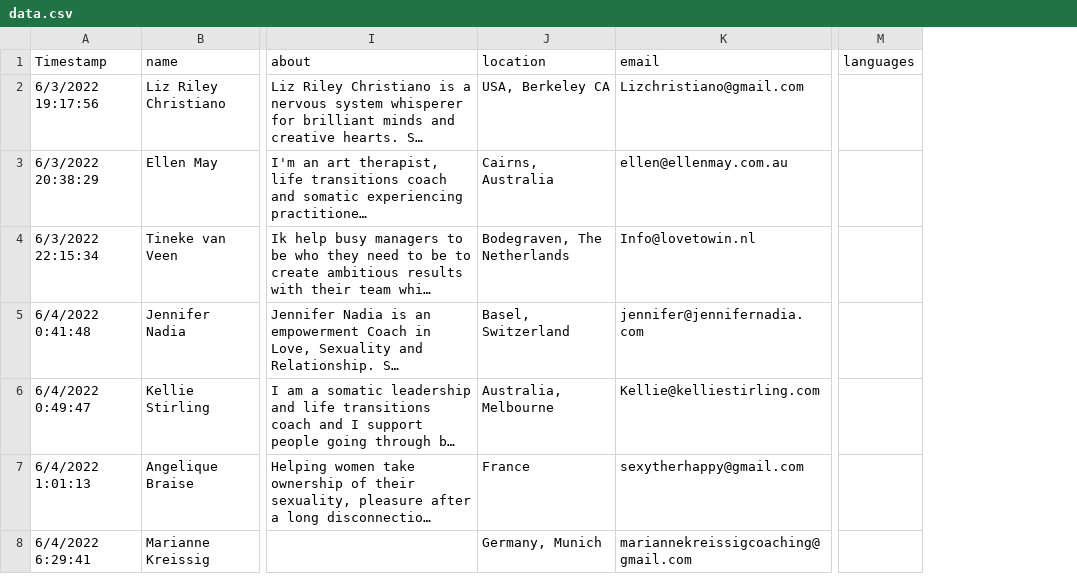
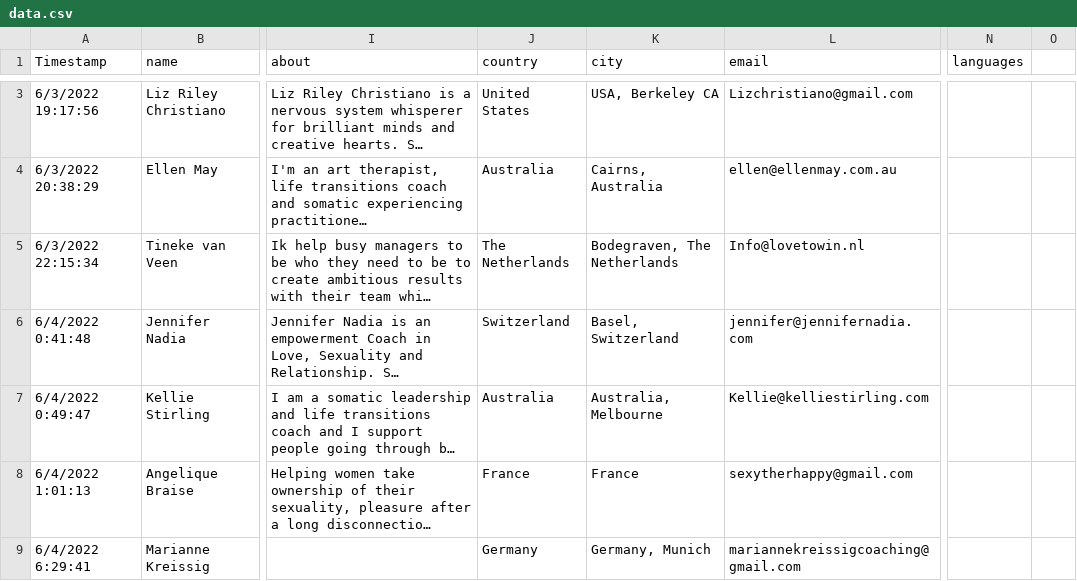
Before and after one commit to irinamork/vitadirectory, a CSV file: src/data/data.csv, drawn as a sheet; only a part is shown, gaps mark what is left out; long unchanged cells end in …; addresses are those after the commit; the diff covers the shown part only; the diff names each change by its address in the sheet, - before the commit and + after, or states it on an @@ line.

Commit message:
filter for country

```diff
--- a/src/data/data.csv
+++ b/src/data/data.csv
+column J (country), rows 3-9: United States | Australia | The Netherlands | Switzerland | Australia | France | Germany
+column O, empty
-K1: location
+K1: city
```
Also changed, not shown: 3 added rows and 2 edited cells elsewhere in this file, 1 other file.
